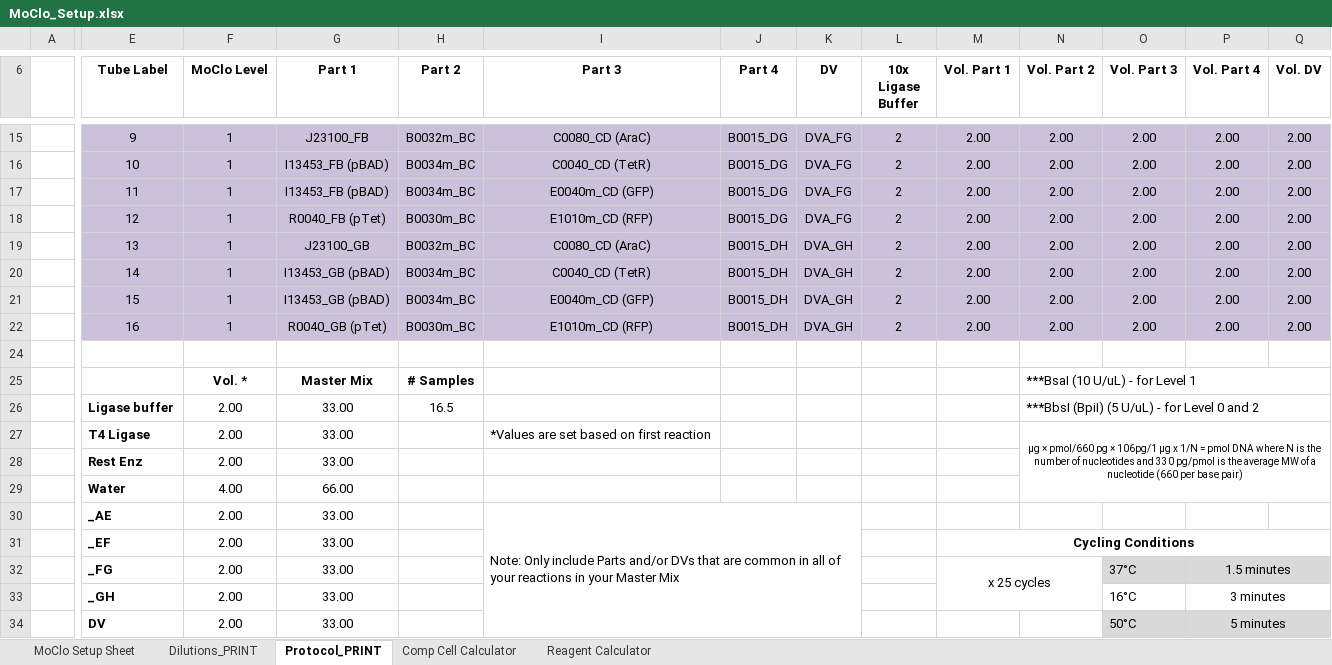
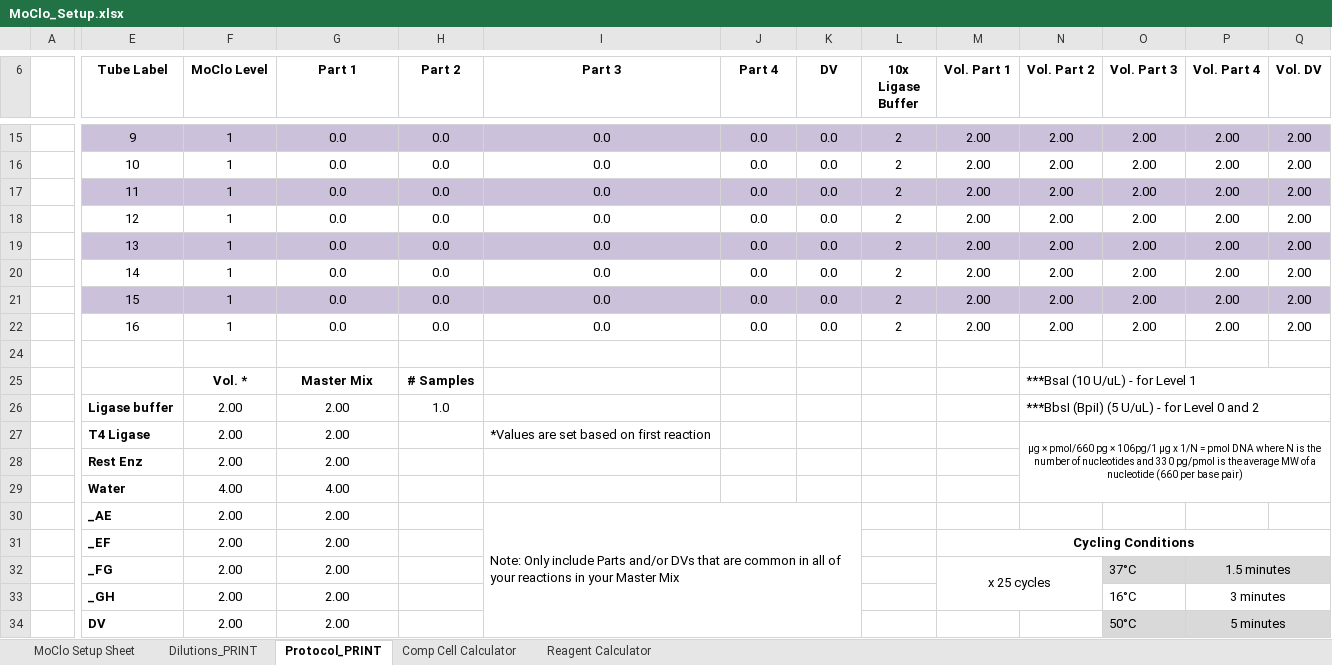
Before and after one commit to CIDARLAB/LiquidHandling, an Excel workbook: MoClo_Setup.xlsx, sheet Protocol_PRINT, drawn as a sheet; only a part is shown, gaps mark what is left out; values as stored, in another font and other column widths than the file's, no borders; the diff covers the shown part only; the diff names each change by its address in the sheet, - before the commit and + after, or states it on an @@ line.

```diff
--- a/MoClo_Setup.xlsx (sheet Protocol_PRINT)
+++ b/MoClo_Setup.xlsx (sheet Protocol_PRINT)
-G15 (Part 1): J23100_FB
+G15 (Part 1): 0.0
-H15 (Part 2): B0032m_BC
+H15 (Part 2): 0.0
-I15 (Part 3): C0080_CD (AraC)
+I15 (Part 3): 0.0
-J15:J18 (Part 4): B0015_DG
+J15:J18 (Part 4): 0.0
-K15:K18 (DV): DVA_FG
+K15:K18 (DV): 0.0
-E16:Q16 fill: #CCC1DA
+E16:Q16 fill: none
-G16:G17 (Part 1): I13453_FB (pBAD)
+G16:G17 (Part 1): 0.0
-H16:H17 (Part 2): B0034m_BC
+H16:H17 (Part 2): 0.0
-I16 (Part 3): C0040_CD (TetR)
+I16 (Part 3): 0.0
-I17 (Part 3): E0040m_CD (GFP)
+I17 (Part 3): 0.0
-E18:Q18 fill: #CCC1DA
+E18:Q18 fill: none
-G18 (Part 1): R0040_FB (pTet)
+G18 (Part 1): 0.0
-H18 (Part 2): B0030m_BC
+H18 (Part 2): 0.0
-I18 (Part 3): E1010m_CD (RFP)
+I18 (Part 3): 0.0
-G19 (Part 1): J23100_GB
+G19 (Part 1): 0.0
-H19 (Part 2): B0032m_BC
+H19 (Part 2): 0.0
-I19 (Part 3): C0080_CD (AraC)
+I19 (Part 3): 0.0
-J19:J22 (Part 4): B0015_DH
+J19:J22 (Part 4): 0.0
-K19:K22 (DV): DVA_GH
+K19:K22 (DV): 0.0
-E20:Q20 fill: #CCC1DA
+E20:Q20 fill: none
-G20:G21 (Part 1): I13453_GB (pBAD)
+G20:G21 (Part 1): 0.0
-H20:H21 (Part 2): B0034m_BC
+H20:H21 (Part 2): 0.0
-I20 (Part 3): C0040_CD (TetR)
+I20 (Part 3): 0.0
-I21 (Part 3): E0040m_CD (GFP)
+I21 (Part 3): 0.0
-E22:Q22 fill: #CCC1DA
+E22:Q22 fill: none
-G22 (Part 1): R0040_GB (pTet)
+G22 (Part 1): 0.0
-H22 (Part 2): B0030m_BC
+H22 (Part 2): 0.0
-I22 (Part 3): E1010m_CD (RFP)
+I22 (Part 3): 0.0
-G26:G28 (Part 1): 33.00
+G26:G28 (Part 1): 2.00
-H26 (Part 2): 16.5
+H26 (Part 2): 1.0
-G29 (Part 1): 66.00
+G29 (Part 1): 4.00
-G30:G34 (Part 1): 33.00
+G30:G34 (Part 1): 2.00
```
Also changed, not shown: 41 edited cells and cell formats elsewhere in this sheet, sheet Dilutions_PRINT, sheet MoClo Setup Sheet, sheet Reagent Calculator, sheet Comp Cell Calculator, hidden cells, 2 other files.
